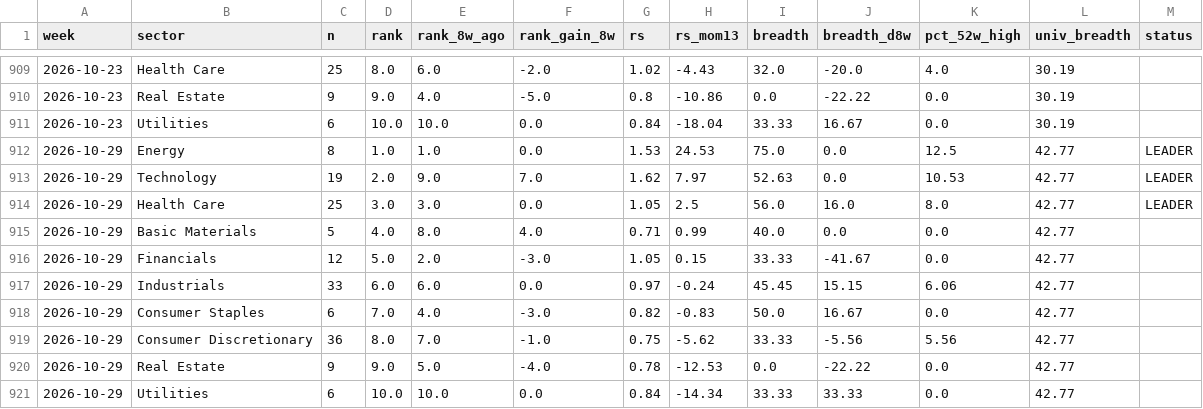
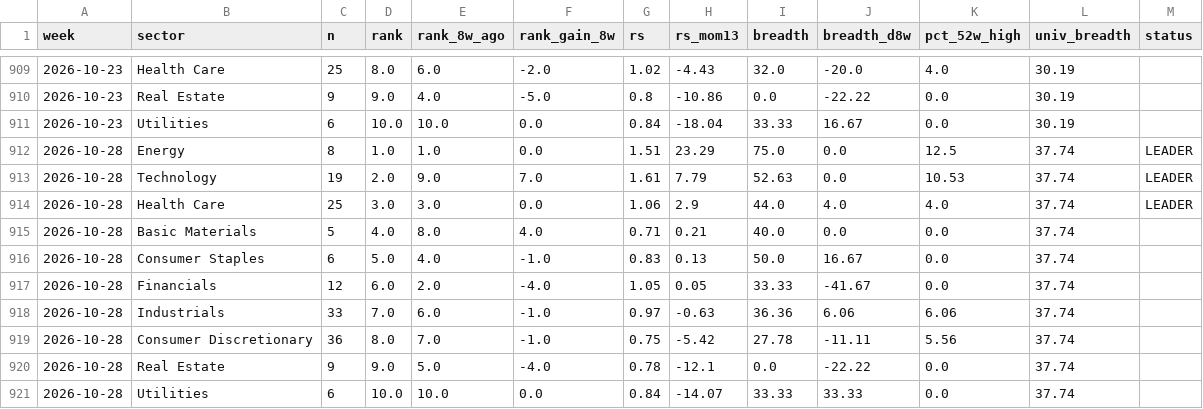
Before and after one commit to BackupBackupFede/ROTATION, a CSV file: history_fr.csv, drawn as a sheet; only a part is shown, gaps mark what is left out.

```diff
--- a/history_fr.csv
+++ b/history_fr.csv
@@ -911,11 +911,11 @@
 2026-10-23,Utilities,6,10.0,10.0,0.0,0.84,-18.04,33.33,16.67,0.0,30.19,
-2026-10-29,Energy,8,1.0,1.0,0.0,1.53,24.53,75.0,0.0,12.5,42.77,LEADER
-2026-10-29,Technology,19,2.0,9.0,7.0,1.62,7.97,52.63,0.0,10.53,42.77,LEADER
-2026-10-29,Health Care,25,3.0,3.0,0.0,1.05,2.5,56.0,16.0,8.0,42.77,LEADER
-2026-10-29,Basic Materials,5,4.0,8.0,4.0,0.71,0.99,40.0,0.0,0.0,42.77,
-2026-10-29,Financials,12,5.0,2.0,-3.0,1.05,0.15,33.33,-41.67,0.0,42.77,
-2026-10-29,Industrials,33,6.0,6.0,0.0,0.97,-0.24,45.45,15.15,6.06,42.77,
-2026-10-29,Consumer Staples,6,7.0,4.0,-3.0,0.82,-0.83,50.0,16.67,0.0,42.77,
-2026-10-29,Consumer Discretionary,36,8.0,7.0,-1.0,0.75,-5.62,33.33,-5.56,5.56,42.77,
-2026-10-29,Real Estate,9,9.0,5.0,-4.0,0.78,-12.53,0.0,-22.22,0.0,42.77,
-2026-10-29,Utilities,6,10.0,10.0,0.0,0.84,-14.34,33.33,33.33,0.0,42.77,
+2026-10-28,Energy,8,1.0,1.0,0.0,1.51,23.29,75.0,0.0,12.5,37.74,LEADER
+2026-10-28,Technology,19,2.0,9.0,7.0,1.61,7.79,52.63,0.0,10.53,37.74,LEADER
+2026-10-28,Health Care,25,3.0,3.0,0.0,1.06,2.9,44.0,4.0,4.0,37.74,LEADER
+2026-10-28,Basic Materials,5,4.0,8.0,4.0,0.71,0.21,40.0,0.0,0.0,37.74,
+2026-10-28,Consumer Staples,6,5.0,4.0,-1.0,0.83,0.13,50.0,16.67,0.0,37.74,
+2026-10-28,Financials,12,6.0,2.0,-4.0,1.05,0.05,33.33,-41.67,0.0,37.74,
+2026-10-28,Industrials,33,7.0,6.0,-1.0,0.97,-0.63,36.36,6.06,6.06,37.74,
+2026-10-28,Consumer Discretionary,36,8.0,7.0,-1.0,0.75,-5.42,27.78,-11.11,5.56,37.74,
+2026-10-28,Real Estate,9,9.0,5.0,-4.0,0.78,-12.1,0.0,-22.22,0.0,37.74,
+2026-10-28,Utilities,6,10.0,10.0,0.0,0.84,-14.07,33.33,33.33,0.0,37.74,
```
Also changed, not shown: history_us.csv, 2 other files.
